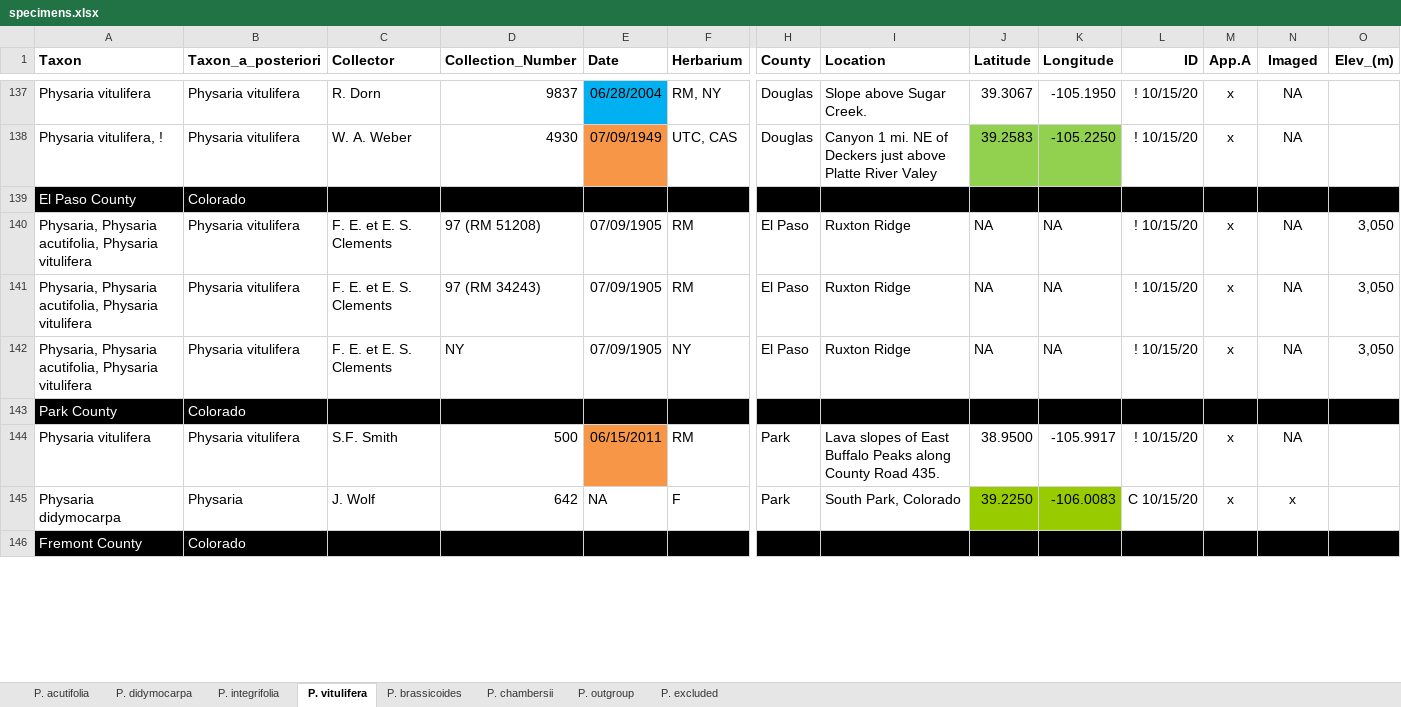
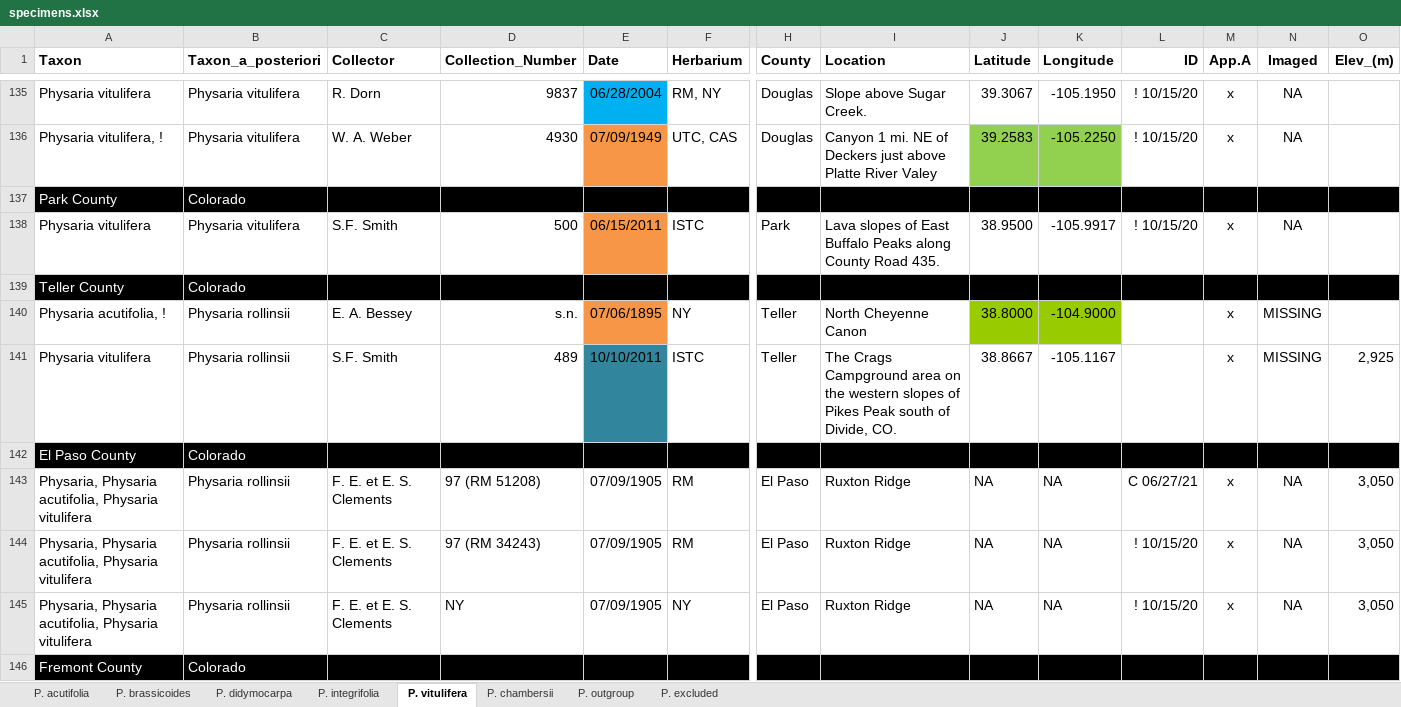
Before and after one commit to jasonratcliff/thesis, an Excel workbook: inst/extdata/specimens.xlsx, sheet P. vitulifera, drawn as a sheet; only a part is shown, gaps mark what is left out; values as stored, in another font and other column widths than the file's, no borders; removed rows and columns are numbered as before the commit, all else as after; rows hold the shown columns only; the diff covers the shown part only; the diff names each change by its address in the sheet, - before the commit and + after, or states it on an @@ line.

```diff
--- a/inst/extdata/specimens.xlsx (sheet P. vitulifera)
+++ b/inst/extdata/specimens.xlsx (sheet P. vitulifera)
@@ sheet tab order changed: P. acutifolia | P. brassicoides | P. didymocarpa | P. integrifolia | P. vitulifera | P. chambersii | P. outgroup | P. excluded @@
@@ row 143 moved to row 137: Park County @@
+row 138: Physaria vitulifera | Physaria vitulifera | S.F. Smith | 500 | 06/15/2011 | ISTC | Park | Lava slopes of East Buffalo Peaks along County Road 435. | 38.9500 | -105.9917 | ! 10/15/20 | x | NA
@@ row 154 moved to row 139: Teller County @@
+row 140: Physaria acutifolia, ! | Physaria rollinsii | E. A. Bessey | s.n. | 07/06/1895 | NY | Teller | North Cheyenne Canon | 38.8000 | -104.9000 |  | x | MISSING
+row 141: Physaria vitulifera | Physaria rollinsii | S.F. Smith | 489 | 10/10/2011 | ISTC | Teller | The Crags Campground area on the western slopes of Pikes Peak south of Divide, CO. | 38.8667 | -105.1167 |  | x | MISSING | 2,925
-B143:B145 (Taxon_a_posteriori): Physaria vitulifera
+B143:B145 (Taxon_a_posteriori): Physaria rollinsii
-L143 (ID): ! 10/15/20
+L143 (ID): C 06/27/21
-row 144: Physaria vitulifera | Physaria vitulifera | S.F. Smith | 500 | 06/15/2011 | RM | Park | Lava slopes of East Buffalo Peaks along County Road 435. | 38.9500 | -105.9917 | ! 10/15/20 | x | NA
-row 145: Physaria didymocarpa | Physaria | J. Wolf | 642 | NA | F | Park | South Park, Colorado | 39.2250 | -106.0083 | C 10/15/20 | x | x
```
Also changed, not shown: 1 added row, 5 removed rows, 7 edited cells and cell formats elsewhere in this sheet, sheet P. acutifolia, sheet P. didymocarpa, sheet P. excluded, 3 other files.
